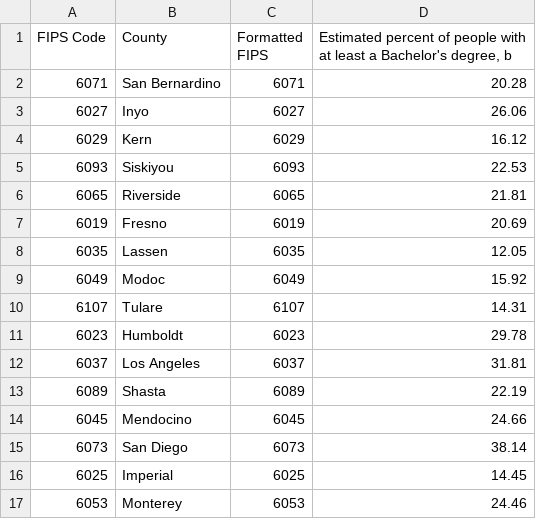
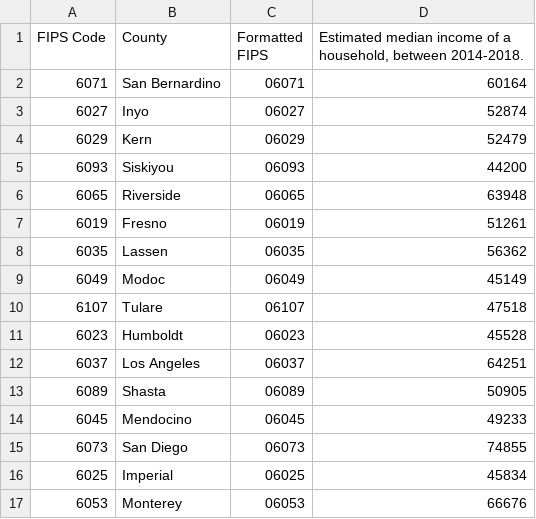
Before and after one commit to crd230/data, a CSV file: PolicyMap Data 2020-11-06 2149UTC.csv, drawn as a sheet; only a part is shown; the diff covers the shown part only.

Commit message:
Add files via upload

```diff
--- a/PolicyMap Data 2020-11-06 2149UTC.csv
+++ b/PolicyMap Data 2020-11-06 2149UTC.csv
@@ -1,17 +1,17 @@
-FIPS Code,County,Formatted FIPS,"Estimated percent of people with at least a Bachelor's degree, b"
-6071,San Bernardino,6071,20.28
-6027,Inyo,6027,26.06
-6029,Kern,6029,16.12
-6093,Siskiyou,6093,22.53
-6065,Riverside,6065,21.81
-6019,Fresno,6019,20.69
-6035,Lassen,6035,12.05
-6049,Modoc,6049,15.92
-6107,Tulare,6107,14.31
-6023,Humboldt,6023,29.78
-6037,Los Angeles,6037,31.81
-6089,Shasta,6089,22.19
-6045,Mendocino,6045,24.66
-6073,San Diego,6073,38.14
-6025,Imperial,6025,14.45
-6053,Monterey,6053,24.46
+FIPS Code,County,Formatted FIPS,"Estimated median income of a household, between 2014-2018."
+6071,San Bernardino,06071,60164
+6027,Inyo,06027,52874
+6029,Kern,06029,52479
+6093,Siskiyou,06093,44200
+6065,Riverside,06065,63948
+6019,Fresno,06019,51261
+6035,Lassen,06035,56362
+6049,Modoc,06049,45149
+6107,Tulare,06107,47518
+6023,Humboldt,06023,45528
+6037,Los Angeles,06037,64251
+6089,Shasta,06089,50905
+6045,Mendocino,06045,49233
+6073,San Diego,06073,74855
+6025,Imperial,06025,45834
+6053,Monterey,06053,66676
```
Also changed, not shown: 84 edited cells elsewhere in this file.
